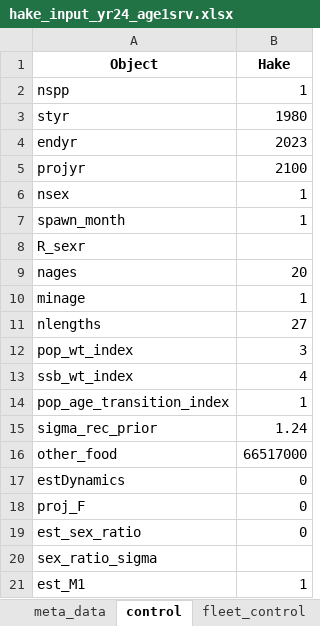
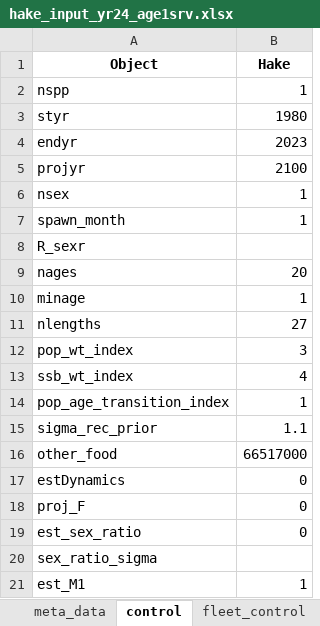
Before and after one commit to sowasser/hake-CEATTLE, an Excel workbook: data/hake_input_yr24_age1srv.xlsx, sheet control, drawn as a sheet; values as stored, in another font and other column widths than the file's, no borders; the diff names each change by its address in the sheet, - before the commit and + after, or states it on an @@ line.

```diff
--- a/data/hake_input_yr24_age1srv.xlsx (sheet control)
+++ b/data/hake_input_yr24_age1srv.xlsx (sheet control)
-B15 (Hake): 1.24
+B15 (Hake): 1.1
```
Also changed, not shown: sheet fleet_control, 1 other file.
